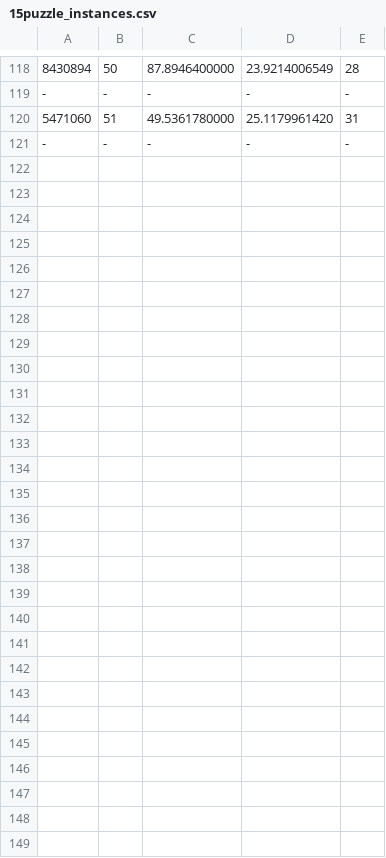
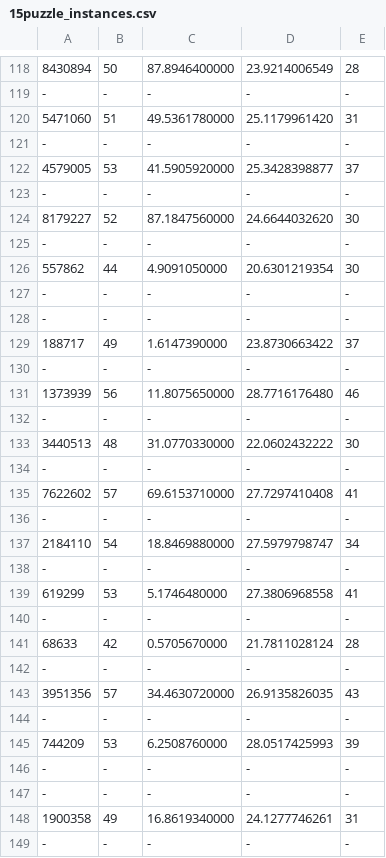
Before and after one commit to ebrhoden/IA-Avancada-Lista1, a CSV file: 15puzzle_instances.csv, drawn as a sheet; only a part is shown, gaps mark what is left out; the diff names each change by its address in the sheet, - before the commit and + after, or states it on an @@ line.

```diff
--- a/15puzzle_instances.csv
+++ b/15puzzle_instances.csv
+row 122: 4579005 | 53 | 41.5905920000 | 25.3428398877 | 37
+row 123: - | - | - | - | -
+row 124: 8179227 | 52 | 87.1847560000 | 24.6644032620 | 30
+row 125: - | - | - | - | -
+row 126: 557862 | 44 | 4.9091050000 | 20.6301219354 | 30
+row 127: - | - | - | - | -
+row 128: - | - | - | - | -
+row 129: 188717 | 49 | 1.6147390000 | 23.8730663422 | 37
+row 130: - | - | - | - | -
+row 131: 1373939 | 56 | 11.8075650000 | 28.7716176480 | 46
+row 132: - | - | - | - | -
+row 133: 3440513 | 48 | 31.0770330000 | 22.0602432222 | 30
+row 134: - | - | - | - | -
+row 135: 7622602 | 57 | 69.6153710000 | 27.7297410408 | 41
+row 136: - | - | - | - | -
+row 137: 2184110 | 54 | 18.8469880000 | 27.5979798747 | 34
+row 138: - | - | - | - | -
+row 139: 619299 | 53 | 5.1746480000 | 27.3806968558 | 41
+row 140: - | - | - | - | -
+row 141: 68633 | 42 | 0.5705670000 | 21.7811028124 | 28
+row 142: - | - | - | - | -
+row 143: 3951356 | 57 | 34.4630720000 | 26.9135826035 | 43
+row 144: - | - | - | - | -
+row 145: 744209 | 53 | 6.2508760000 | 28.0517425993 | 39
+row 146: - | - | - | - | -
+row 147: - | - | - | - | -
+row 148: 1900358 | 49 | 16.8619340000 | 24.1277746261 | 31
+row 149: - | - | - | - | -
```
